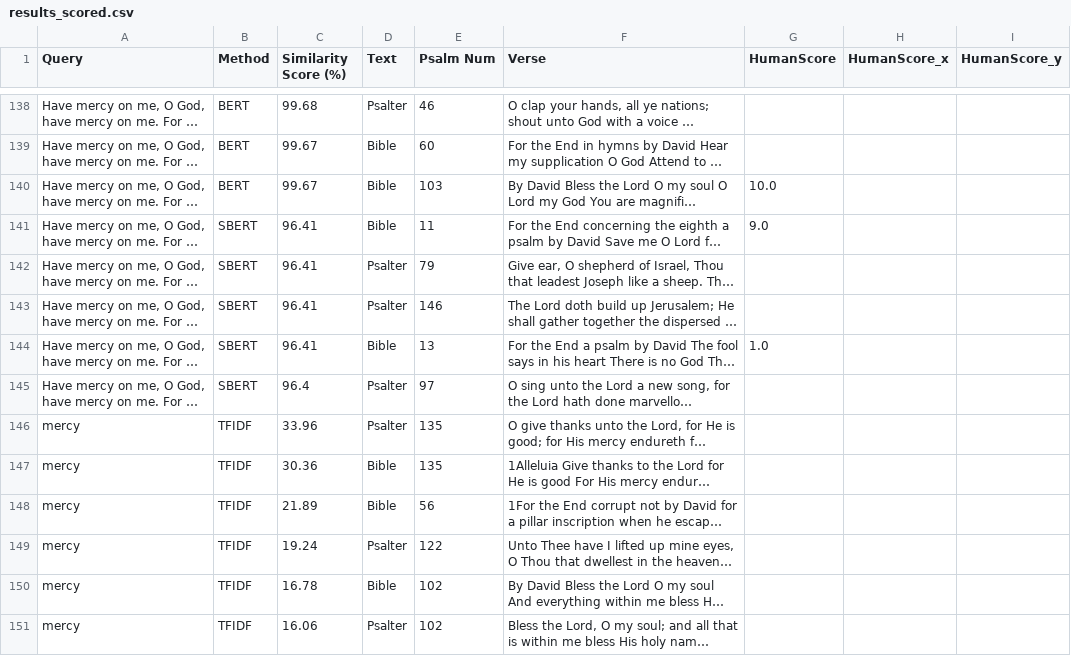
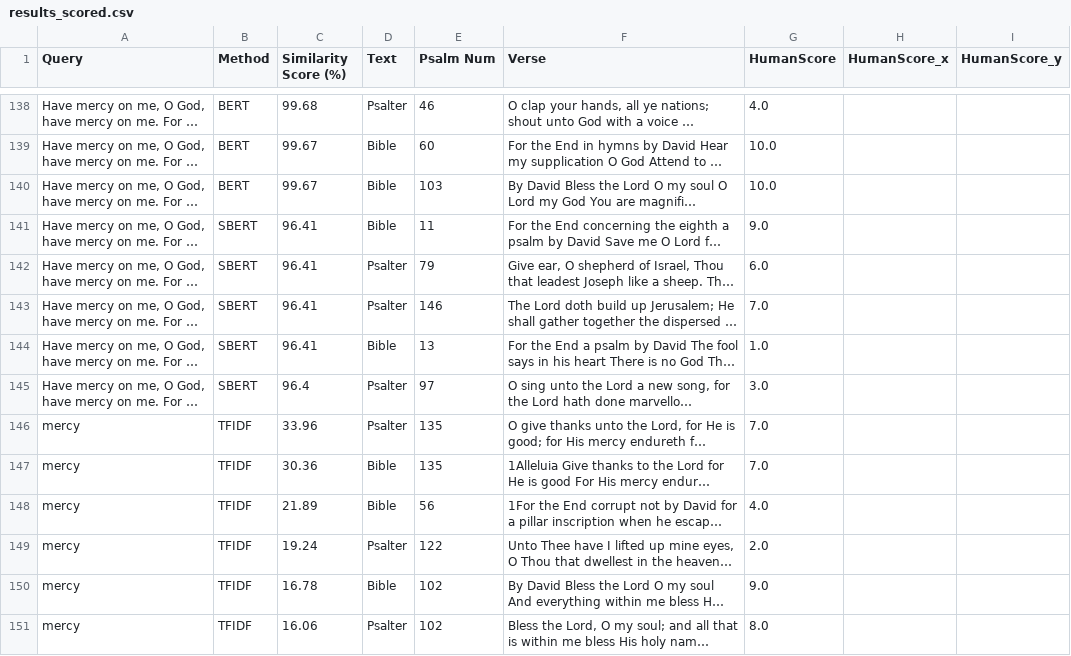
Before and after one commit to cwc09262/st_david-s-beacon, a CSV file: website/scripts/fall 2025/results_scored.csv, drawn as a sheet; only a part is shown, gaps mark what is left out; long unchanged cells end in …; the diff covers the shown part only; the diff names each change by its address in the sheet, - before the commit and + after, or states it on an @@ line.

Commit message:
Scored all results

```diff
--- a/website/scripts/fall 2025/results_scored.csv
+++ b/website/scripts/fall 2025/results_scored.csv
-G138 (HumanScore): (empty)
+G138 (HumanScore): 4.0
-G139 (HumanScore): (empty)
+G139 (HumanScore): 10.0
-G142 (HumanScore): (empty)
+G142 (HumanScore): 6.0
-G143 (HumanScore): (empty)
+G143 (HumanScore): 7.0
-G145 (HumanScore): (empty)
+G145 (HumanScore): 3.0
-G146:G147 (HumanScore): (empty)
+G146:G147 (HumanScore): 7.0
-G148 (HumanScore): (empty)
+G148 (HumanScore): 4.0
-G149 (HumanScore): (empty)
+G149 (HumanScore): 2.0
-G150 (HumanScore): (empty)
+G150 (HumanScore): 9.0
-G151 (HumanScore): (empty)
+G151 (HumanScore): 8.0
```
Also changed, not shown: 86 edited cells elsewhere in this file.
